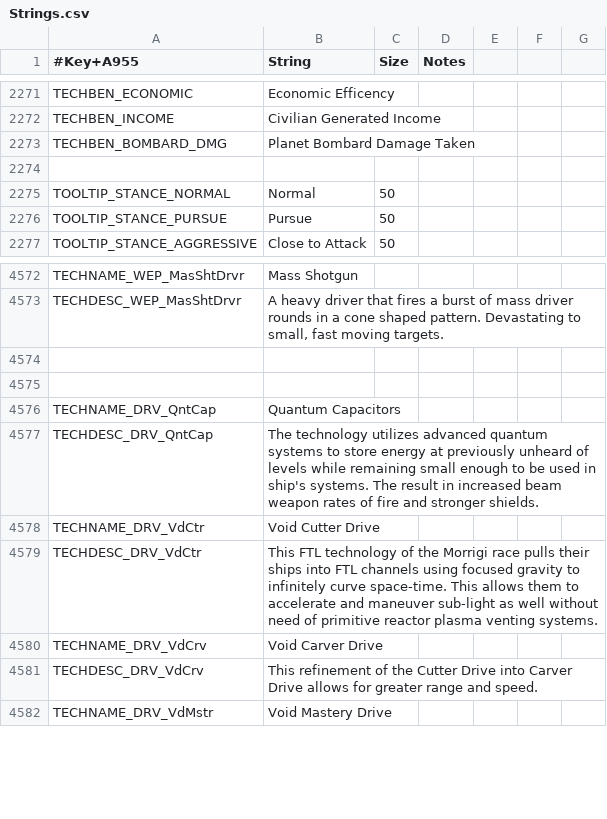
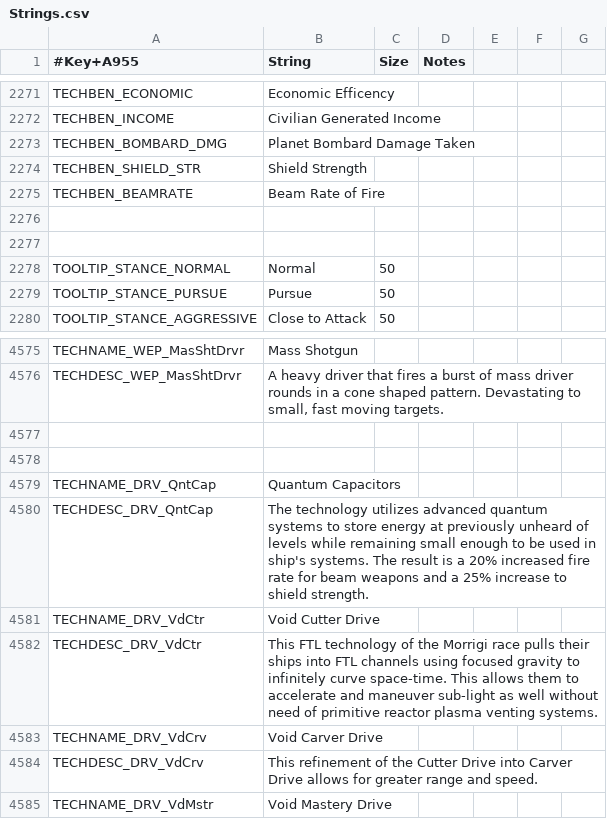
Before and after one commit to matthewhively/sots_mod, a CSV file: Locale/EN/Strings.csv, drawn as a sheet; only a part is shown, gaps mark what is left out.

Commit message:
Added Tech benefits for shield strength & Beam fire rate

```diff
--- a/Locale/EN/Strings.csv
+++ b/Locale/EN/Strings.csv
@@ -2273,2 +2273,5 @@ TECHBEN_INCOME,Civilian Generated Income,,
 TECHBEN_BOMBARD_DMG,Planet Bombard Damage Taken
+TECHBEN_SHIELD_STR,Shield Strength
+TECHBEN_BEAMRATE,Beam Rate of Fire
+
 
@@ -4576,3 +4579,3 @@ TECHDESC_WEP_MasShtDrvr,"A heavy driver that fires a burst of mass driver rounds
 TECHNAME_DRV_QntCap,Quantum Capacitors
-TECHDESC_DRV_QntCap,The technology utilizes advanced quantum systems to store energy at previously unheard of levels while remaining small enough to be used in ship's systems. The result in increased beam weapon rates of fire and stronger shields.
+TECHDESC_DRV_QntCap,"The technology utilizes advanced quantum systems to store energy at previously unheard of levels while remaining small enough to be used in ship's systems. The result is a 20% increased fire rate for beam weapons and a 25% increase to shield strength."
 TECHNAME_DRV_VdCtr,Void Cutter Drive
```
Also changed, not shown: 1 other file.
